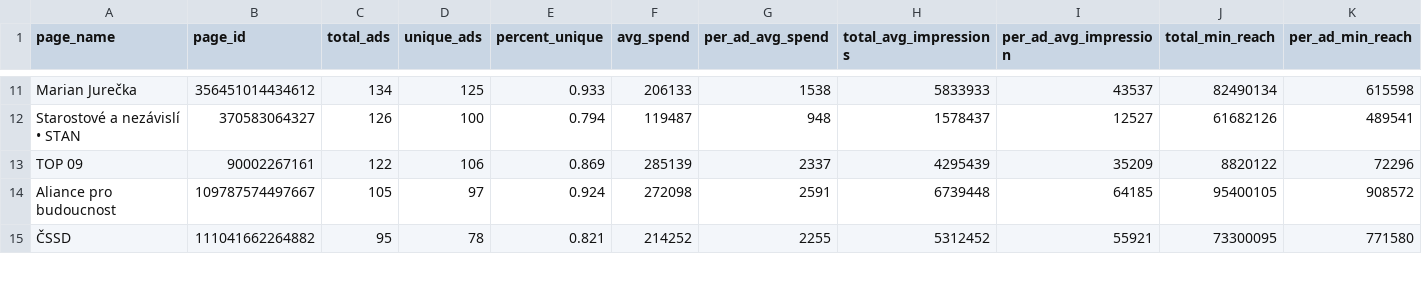
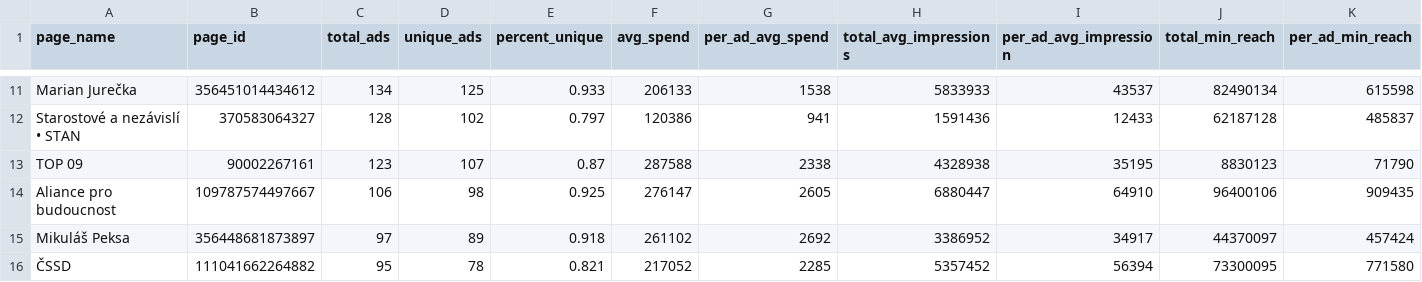
Before and after one commit to opop999/election_monitoring_fb_ads, a CSV file: data/summary_tables/ad_summary.csv, drawn as a sheet; only a part is shown, gaps mark what is left out; addresses are those after the commit; rows hold the shown columns only; the diff covers the shown part only; the diff names each change by its address in the sheet, - before the commit and + after, or states it on an @@ line.

```diff
--- a/data/summary_tables/ad_summary.csv
+++ b/data/summary_tables/ad_summary.csv
-C12 (total_ads): 126
+C12 (total_ads): 128
-D12 (unique_ads): 100
+D12 (unique_ads): 102
-E12 (percent_unique): 0.794
+E12 (percent_unique): 0.797
-F12 (avg_spend): 119487
+F12 (avg_spend): 120386
-G12 (per_ad_avg_spend): 948
+G12 (per_ad_avg_spend): 941
-H12 (total_avg_impressions): 1578437
+H12 (total_avg_impressions): 1591436
-I12 (per_ad_avg_impression): 12527
+I12 (per_ad_avg_impression): 12433
-J12 (total_min_reach): 61682126
+J12 (total_min_reach): 62187128
-K12 (per_ad_min_reach): 489541
+K12 (per_ad_min_reach): 485837
-C13 (total_ads): 122
+C13 (total_ads): 123
-D13 (unique_ads): 106
+D13 (unique_ads): 107
-E13 (percent_unique): 0.869
+E13 (percent_unique): 0.87
-F13 (avg_spend): 285139
+F13 (avg_spend): 287588
-G13 (per_ad_avg_spend): 2337
+G13 (per_ad_avg_spend): 2338
-H13 (total_avg_impressions): 4295439
+H13 (total_avg_impressions): 4328938
-I13 (per_ad_avg_impression): 35209
+I13 (per_ad_avg_impression): 35195
-J13 (total_min_reach): 8820122
+J13 (total_min_reach): 8830123
-K13 (per_ad_min_reach): 72296
+K13 (per_ad_min_reach): 71790
-C14 (total_ads): 105
+C14 (total_ads): 106
-D14 (unique_ads): 97
+D14 (unique_ads): 98
-E14 (percent_unique): 0.924
+E14 (percent_unique): 0.925
-F14 (avg_spend): 272098
+F14 (avg_spend): 276147
-G14 (per_ad_avg_spend): 2591
+G14 (per_ad_avg_spend): 2605
-H14 (total_avg_impressions): 6739448
+H14 (total_avg_impressions): 6880447
-I14 (per_ad_avg_impression): 64185
+I14 (per_ad_avg_impression): 64910
-J14 (total_min_reach): 95400105
+J14 (total_min_reach): 96400106
-K14 (per_ad_min_reach): 908572
+K14 (per_ad_min_reach): 909435
+row 15: Mikuláš Peksa | 356448681873897 | 97 | 89 | 0.918 | 261102 | 2692 | 3386952 | 34917 | 44370097 | 457424
-F16 (avg_spend): 214252
+F16 (avg_spend): 217052
-G16 (per_ad_avg_spend): 2255
+G16 (per_ad_avg_spend): 2285
-H16 (total_avg_impressions): 5312452
+H16 (total_avg_impressions): 5357452
-I16 (per_ad_avg_impression): 55921
+I16 (per_ad_avg_impression): 56394
```
Also changed, not shown: 1 added row, 2 removed rows and 77 edited cells elsewhere in this file, data/demographic_data.csv, data/region_data.csv, 8 other files.
